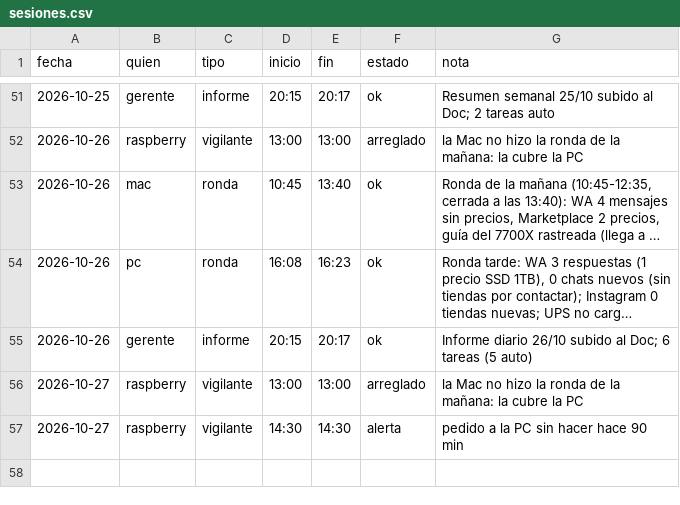
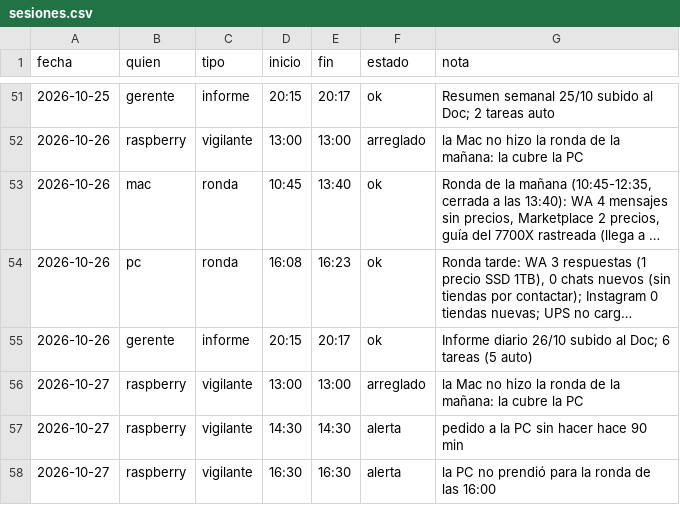
Before and after one commit to Santi491/Claude-, a CSV file: sesiones.csv, drawn as a sheet; only a part is shown, gaps mark what is left out; long unchanged cells end in ….

Commit message:
Vigilante (Raspberry): la PC no prendió para la ronda de las 16:00

```diff
--- a/sesiones.csv
+++ b/sesiones.csv
@@ -57 +57,2 @@ fecha,quien,tipo,inicio,fin,estado,nota
 2026-10-27,raspberry,vigilante,14:30,14:30,alerta,pedido a la PC sin hacer hace 90 min
+2026-10-27,raspberry,vigilante,16:30,16:30,alerta,la PC no prendió para la ronda de las 16:00
```
Also changed, not shown: 1 other file.
